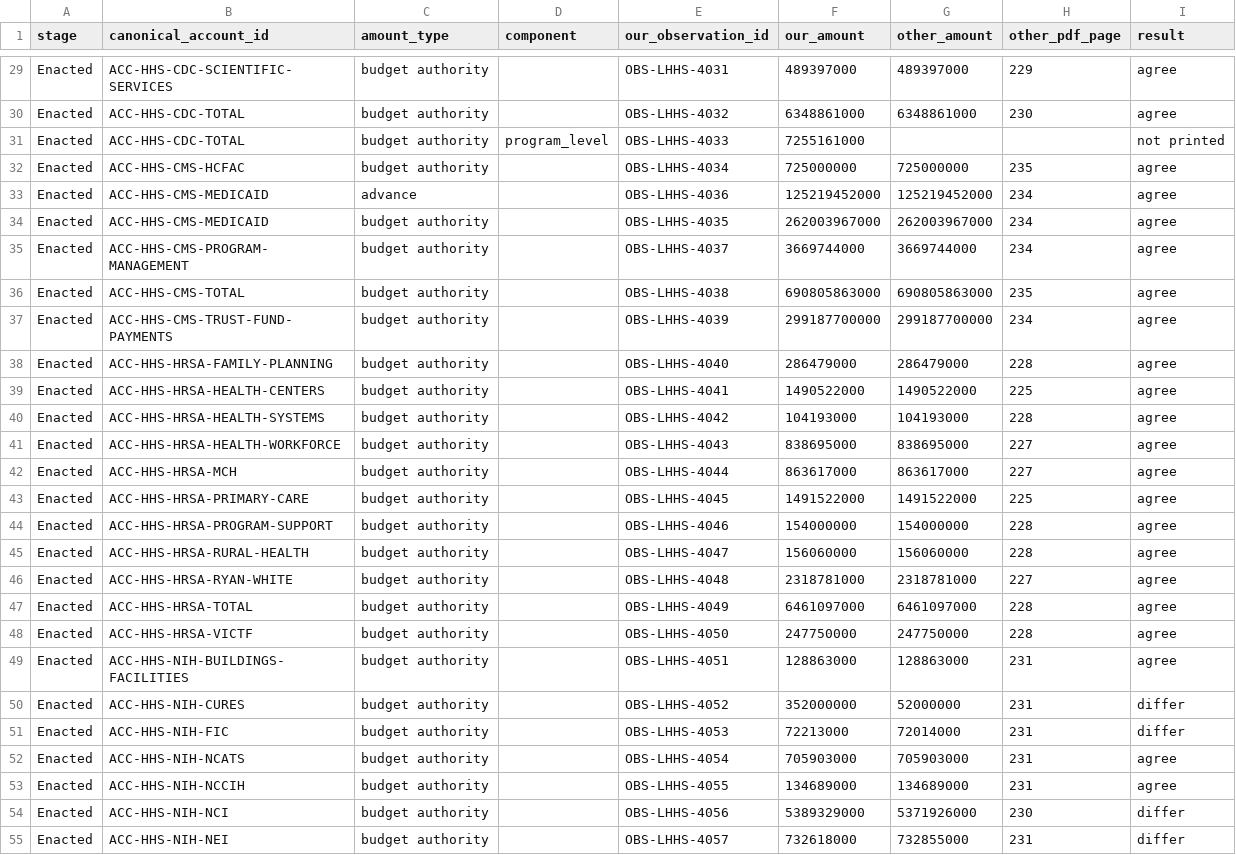
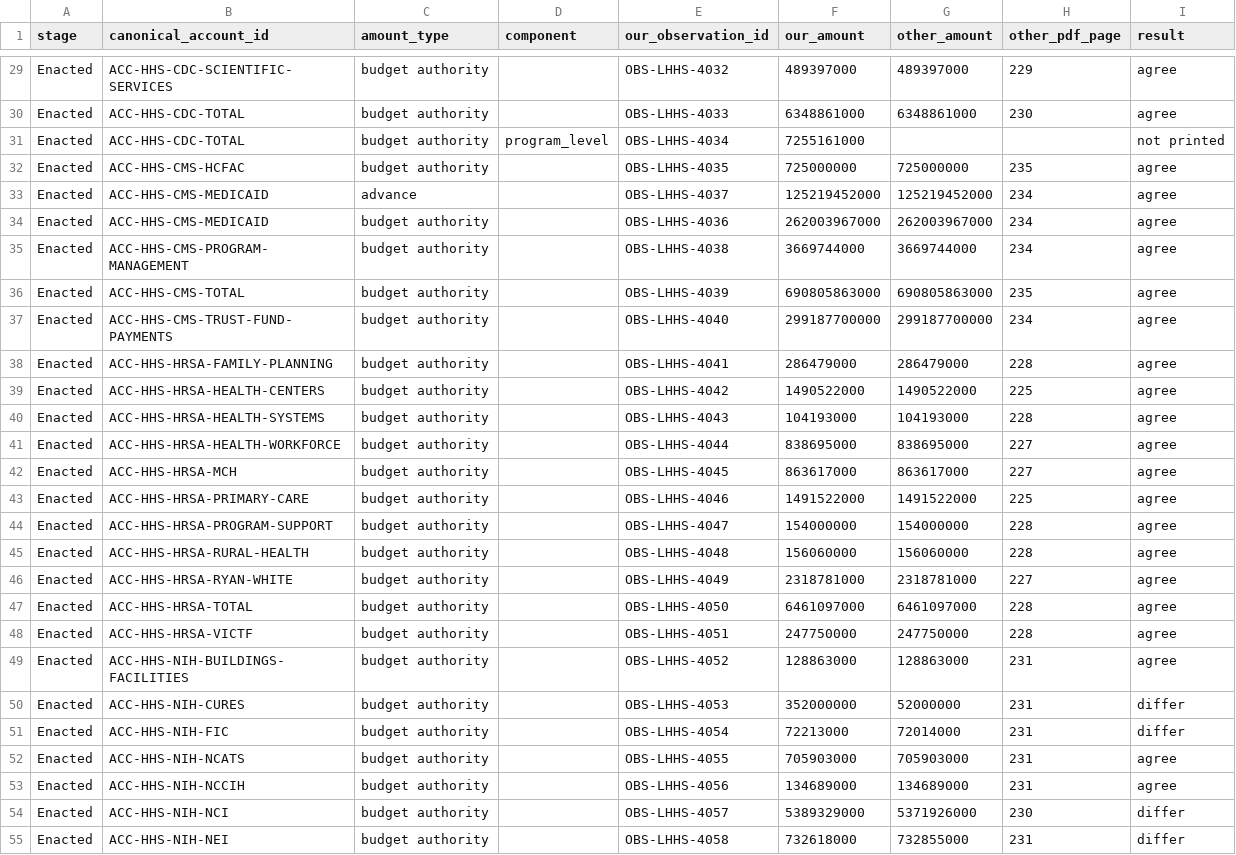
Before and after one commit to georgiadawg27/AppropsIntelligence, a CSV file: reference/review/lhhs/backfill/fy2017_cross_document.csv, drawn as a sheet; only a part is shown, gaps mark what is left out; the diff covers the shown part only; the diff names each change by its address in the sheet, - before the commit and + after, or states it on an @@ line.

```diff
--- a/reference/review/lhhs/backfill/fy2017_cross_document.csv
+++ b/reference/review/lhhs/backfill/fy2017_cross_document.csv
-E29 (our_observation_id): OBS-LHHS-4031
+E29 (our_observation_id): OBS-LHHS-4032
-E30 (our_observation_id): OBS-LHHS-4032
+E30 (our_observation_id): OBS-LHHS-4033
-E31 (our_observation_id): OBS-LHHS-4033
+E31 (our_observation_id): OBS-LHHS-4034
-E32 (our_observation_id): OBS-LHHS-4034
+E32 (our_observation_id): OBS-LHHS-4035
-E33 (our_observation_id): OBS-LHHS-4036
+E33 (our_observation_id): OBS-LHHS-4037
-E34 (our_observation_id): OBS-LHHS-4035
+E34 (our_observation_id): OBS-LHHS-4036
-E35 (our_observation_id): OBS-LHHS-4037
+E35 (our_observation_id): OBS-LHHS-4038
-E36 (our_observation_id): OBS-LHHS-4038
+E36 (our_observation_id): OBS-LHHS-4039
-E37 (our_observation_id): OBS-LHHS-4039
+E37 (our_observation_id): OBS-LHHS-4040
-E38 (our_observation_id): OBS-LHHS-4040
+E38 (our_observation_id): OBS-LHHS-4041
-E39 (our_observation_id): OBS-LHHS-4041
+E39 (our_observation_id): OBS-LHHS-4042
-E40 (our_observation_id): OBS-LHHS-4042
+E40 (our_observation_id): OBS-LHHS-4043
-E41 (our_observation_id): OBS-LHHS-4043
+E41 (our_observation_id): OBS-LHHS-4044
-E42 (our_observation_id): OBS-LHHS-4044
+E42 (our_observation_id): OBS-LHHS-4045
-E43 (our_observation_id): OBS-LHHS-4045
+E43 (our_observation_id): OBS-LHHS-4046
-E44 (our_observation_id): OBS-LHHS-4046
+E44 (our_observation_id): OBS-LHHS-4047
-E45 (our_observation_id): OBS-LHHS-4047
+E45 (our_observation_id): OBS-LHHS-4048
-E46 (our_observation_id): OBS-LHHS-4048
+E46 (our_observation_id): OBS-LHHS-4049
-E47 (our_observation_id): OBS-LHHS-4049
+E47 (our_observation_id): OBS-LHHS-4050
-E48 (our_observation_id): OBS-LHHS-4050
+E48 (our_observation_id): OBS-LHHS-4051
-E49 (our_observation_id): OBS-LHHS-4051
+E49 (our_observation_id): OBS-LHHS-4052
-E50 (our_observation_id): OBS-LHHS-4052
+E50 (our_observation_id): OBS-LHHS-4053
-E51 (our_observation_id): OBS-LHHS-4053
+E51 (our_observation_id): OBS-LHHS-4054
-E52 (our_observation_id): OBS-LHHS-4054
+E52 (our_observation_id): OBS-LHHS-4055
-E53 (our_observation_id): OBS-LHHS-4055
+E53 (our_observation_id): OBS-LHHS-4056
-E54 (our_observation_id): OBS-LHHS-4056
+E54 (our_observation_id): OBS-LHHS-4057
-E55 (our_observation_id): OBS-LHHS-4057
+E55 (our_observation_id): OBS-LHHS-4058
```
Also changed, not shown: 66 edited cells elsewhere in this file, reference/review/lhhs/backfill/fy2017_report.csv, 3 other files.
